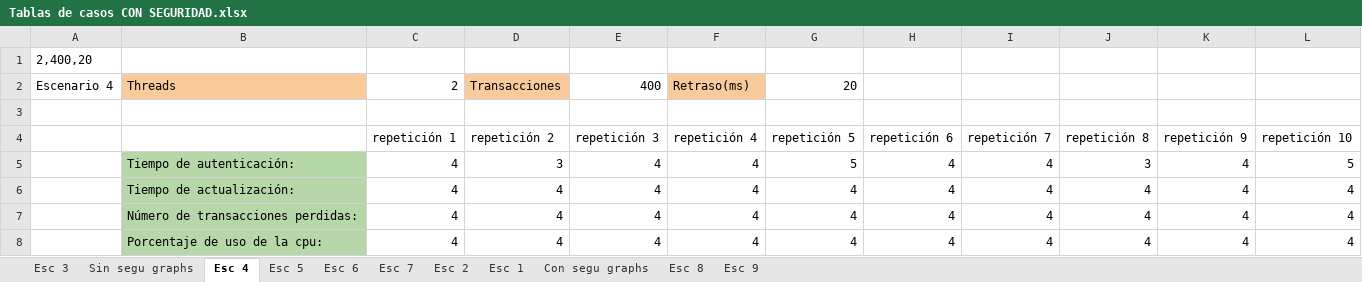
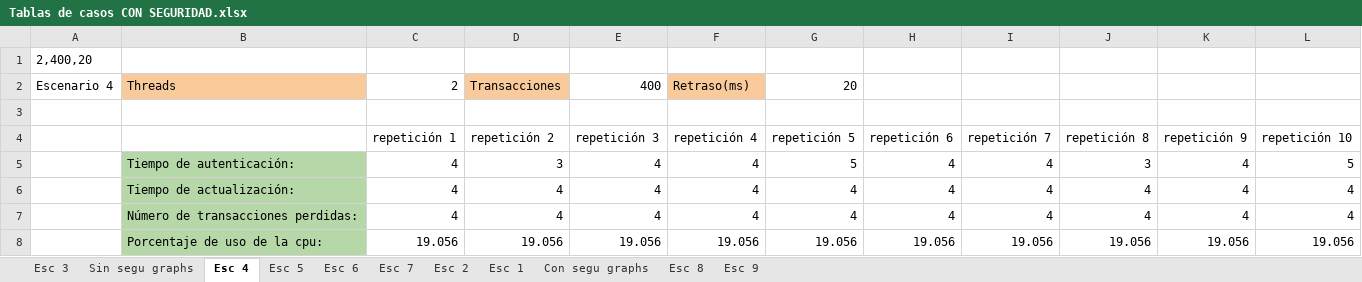
Before and after one commit to Josega149/InfracompCase2, an Excel workbook: TABLAS PARA EL CASO 3/Tablas de casos CON SEGURIDAD.xlsx, sheet Esc 4, drawn as a sheet; values as stored, in another font and other column widths than the file's, no borders; removed rows and columns are numbered as before the commit, all else as after; the diff names each change by its address in the sheet, - before the commit and + after, or states it on an @@ line.

Commit message:
tablas actualizadas

```diff
--- a/TABLAS PARA EL CASO 3/Tablas de casos CON SEGURIDAD.xlsx (sheet Esc 4)
+++ b/TABLAS PARA EL CASO 3/Tablas de casos CON SEGURIDAD.xlsx (sheet Esc 4)
-row 8:  | Porcentaje de uso de la cpu: | 4 | 4 | 4 | 4 | 4 | 4 | 4 | 4 | 4 | 4
+row 8:  | Porcentaje de uso de la cpu: | 19.056 | 19.056 | 19.056 | 19.056 | 19.056 | 19.056 | 19.056 | 19.056 | 19.056 | 19.056
```
Also changed, not shown: charts or pictures.
